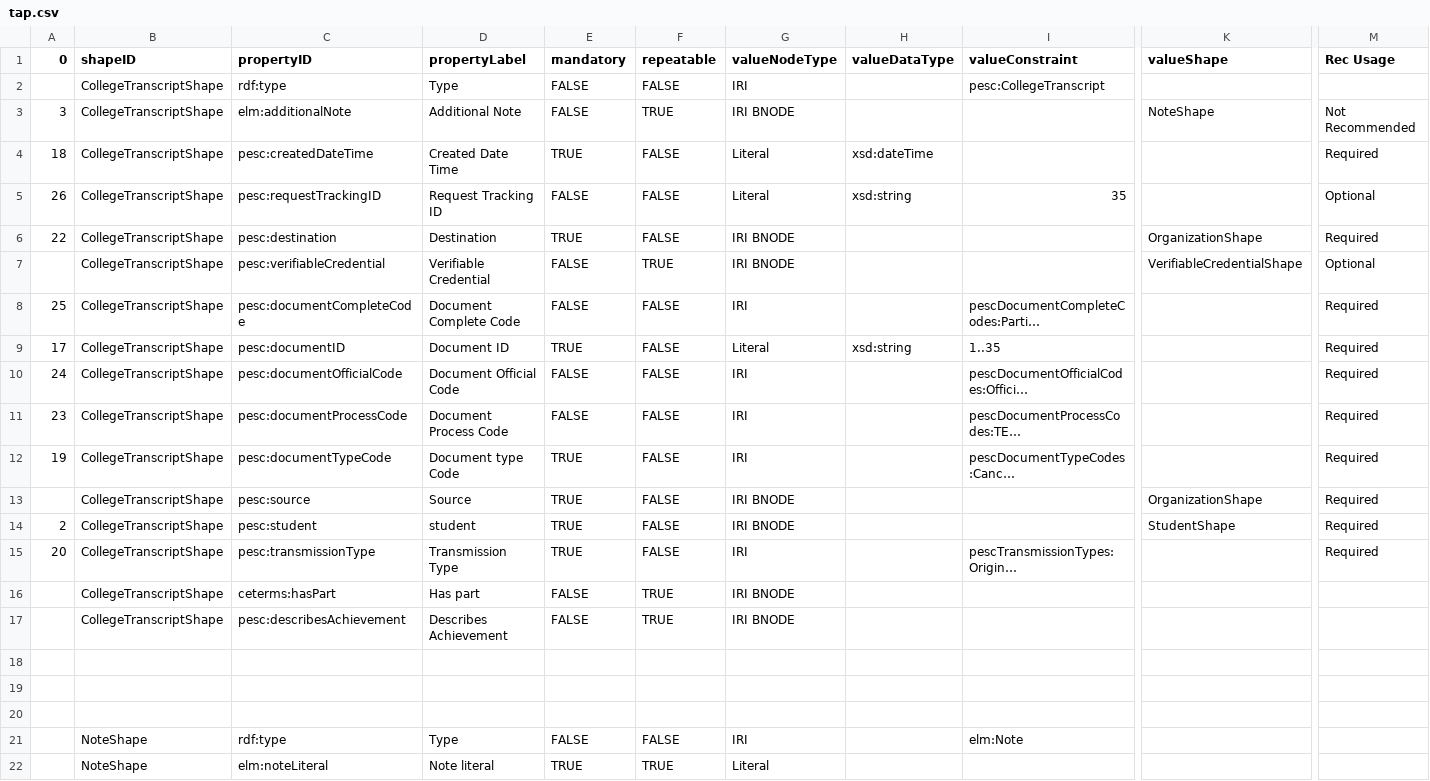
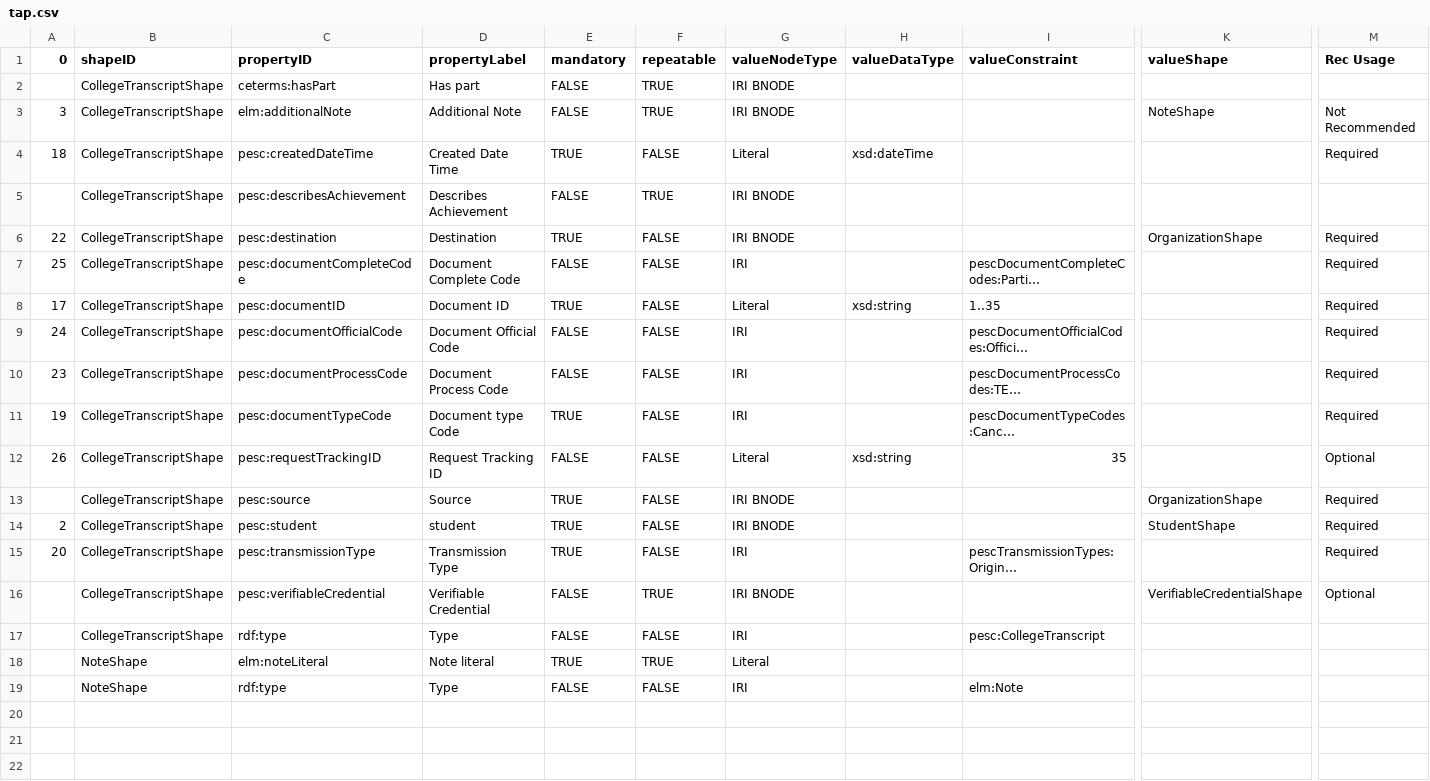
Before and after one commit to pesc-org/json-ld-transcript, a CSV file: TAP+SHACL/tap.csv, drawn as a sheet; only a part is shown, gaps mark what is left out; long unchanged cells end in …; removed rows and columns are numbered as before the commit, all else as after; rows hold the shown columns only; the diff names each change by its address in the sheet, - before the commit and + after, or states it on an @@ line.

```diff
--- a/TAP+SHACL/tap.csv
+++ b/TAP+SHACL/tap.csv
-row 2:  | CollegeTranscriptShape | rdf:type | Type | FALSE | FALSE | IRI |  | pesc:CollegeTranscript
@@ row 16 moved to row 2: CollegeTranscriptShape @@
@@ row 17 moved to row 5: CollegeTranscriptShape @@
-row 7:  | CollegeTranscriptShape | pesc:verifiableCredential | Verifiable Credential | FALSE | TRUE | IRI BNODE |  |  | VerifiableCredentialShape | Optional
@@ row 5 moved to row 12: 26 @@
-row 16: (empty)
+row 16:  | CollegeTranscriptShape | pesc:verifiableCredential | Verifiable Credential | FALSE | TRUE | IRI BNODE |  |  | VerifiableCredentialShape | Optional
-row 17: (empty)
+row 17:  | CollegeTranscriptShape | rdf:type | Type | FALSE | FALSE | IRI |  | pesc:CollegeTranscript
-row 18: (empty)
+row 18:  | NoteShape | elm:noteLiteral | Note literal | TRUE | TRUE | Literal
-row 22:  | NoteShape | elm:noteLiteral | Note literal | TRUE | TRUE | Literal
```
Also changed, not shown: TAP+SHACL/about.csv, TAP+SHACL/achieve-related-tap.csv, 5 other files.
